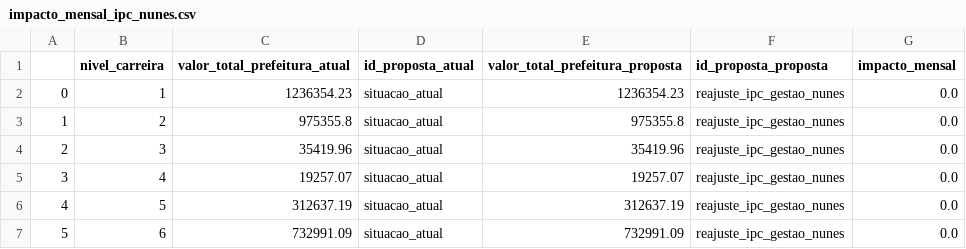
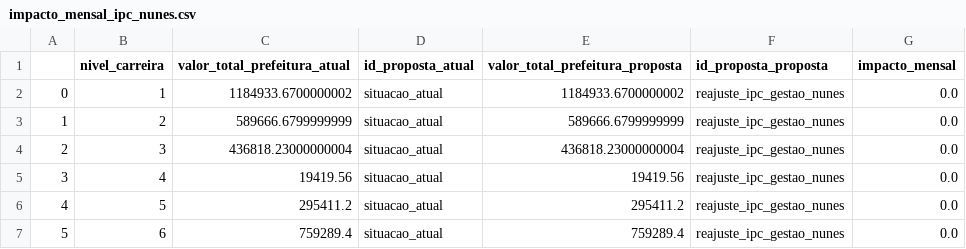
Before and after one commit to h-pgy/estimativa_reajuste_appgg, a CSV file: notebook/impacto_mensal_ipc_nunes.csv, drawn as a sheet.

```diff
--- a/notebook/impacto_mensal_ipc_nunes.csv
+++ b/notebook/impacto_mensal_ipc_nunes.csv
@@ -1,7 +1,7 @@
 ;nivel_carreira;valor_total_prefeitura_atual;id_proposta_atual;valor_total_prefeitura_proposta;id_proposta_proposta;impacto_mensal
-0;1;1236354.23;situacao_atual;1236354.23;reajuste_ipc_gestao_nunes;0.0
-1;2;975355.8;situacao_atual;975355.8;reajuste_ipc_gestao_nunes;0.0
-2;3;35419.96;situacao_atual;35419.96;reajuste_ipc_gestao_nunes;0.0
-3;4;19257.07;situacao_atual;19257.07;reajuste_ipc_gestao_nunes;0.0
-4;5;312637.19;situacao_atual;312637.19;reajuste_ipc_gestao_nunes;0.0
-5;6;732991.09;situacao_atual;732991.09;reajuste_ipc_gestao_nunes;0.0
+0;1;1184933.6700000002;situacao_atual;1184933.6700000002;reajuste_ipc_gestao_nunes;0.0
+1;2;589666.6799999999;situacao_atual;589666.6799999999;reajuste_ipc_gestao_nunes;0.0
+2;3;436818.23000000004;situacao_atual;436818.23000000004;reajuste_ipc_gestao_nunes;0.0
+3;4;19419.56;situacao_atual;19419.56;reajuste_ipc_gestao_nunes;0.0
+4;5;295411.2;situacao_atual;295411.2;reajuste_ipc_gestao_nunes;0.0
+5;6;759289.4;situacao_atual;759289.4;reajuste_ipc_gestao_nunes;0.0
```
Also changed, not shown: notebook/impacto_mensal_amci.csv, notebook/impacto_mensal_ipc.csv, 16 other files.
